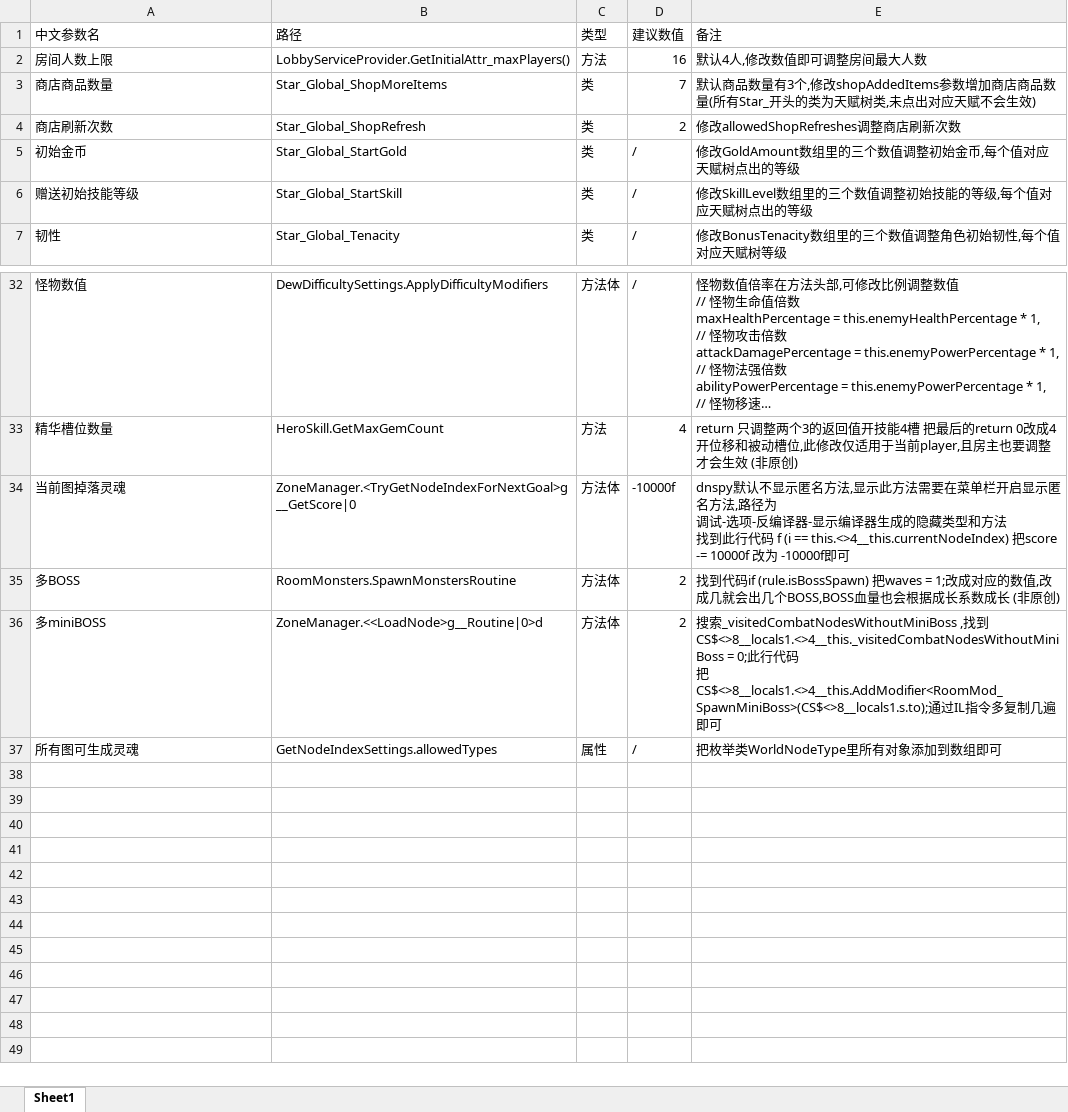
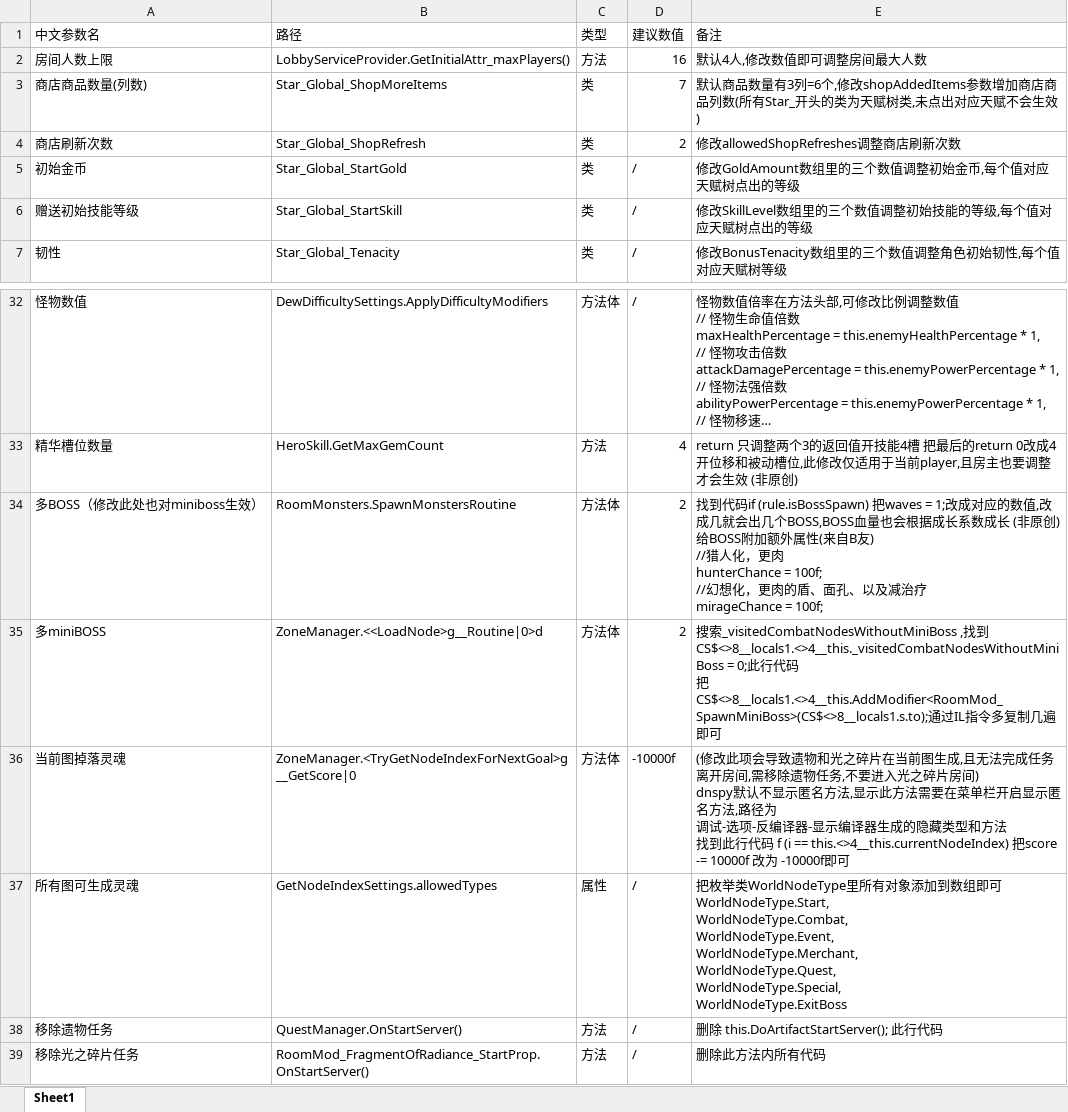
Before and after one commit to chengchulian/ShapeofDreamsMod, an Excel workbook: attribute_list/attribute_list.xlsx, sheet Sheet1, drawn as a sheet; only a part is shown, gaps mark what is left out; long unchanged cells end in …; values as stored, in another font and other column widths than the file's, no borders; removed rows and columns are numbered as before the commit, all else as after; ↵ is a line break in a cell; the diff names each change by its address in the sheet, - before the commit and + after, or states it on an @@ line.

Commit message:
feat: 添加新修改项

```diff
--- a/attribute_list/attribute_list.xlsx (sheet Sheet1)
+++ b/attribute_list/attribute_list.xlsx (sheet Sheet1)
-A3 (中文参数名): 商店商品数量
+A3 (中文参数名): 商店商品数量(列数)
-E3 (备注): …数量有3个,修改shopAddedItems参数增加商店商品数量(所有Star_…
+E3 (备注): …数量有3列=6个,修改shopAddedItems参数增加商店商品列数(所有Star_…
-row 34: 当前图掉落灵魂 | ZoneManager.<TryGetNodeIndexForNextGoal>g__GetScore|0 | 方法体 | -10000f | dnspy默认不显示匿名方法,显示此方法需要在菜单栏开启显示匿名方法,路径为 ↵ 调试-选项-反编译器-显示编译器生成的隐藏类型和方法 ↵ 找到此行代码 f (i == this.<>4__this.currentNodeIndex) 把score -= 10000f 改为 -10000f即可
-A34 (中文参数名): 多BOSS
+A34 (中文参数名): 多BOSS（修改此处也对miniboss生效）
-E34 (备注): …非原创)
+E34 (备注): …非原创) ↵ 给BOSS附加额外属性(来自B友) ↵ //猎人化，更肉 ↵ hunterChance = 100f; ↵ //幻想化，更肉的盾、面孔、以及减治疗 ↵ mirageChance = 100f;
+row 36: 当前图掉落灵魂 | ZoneManager.<TryGetNodeIndexForNextGoal>g__GetScore|0 | 方法体 | -10000f | (修改此项会导致遗物和光之碎片在当前图生成,且无法完成任务离开房间,需移除遗物任务,不要进入光之碎片房间) ↵ dnspy默认不显示匿名方法,显示此方法需要在菜单栏开启显示匿名方法,路径为 ↵ 调试-选项-反编译器-显示编译器生成的隐藏类型和方法 ↵ 找到此行代码 f (i == this.<>4__this.currentNodeIndex) 把score -= 10000f 改为 -10000f即可
-E37 (备注): …数组即可
+E37 (备注): …数组即可 ↵ WorldNodeType.Start, ↵ WorldNodeType.Combat, ↵ WorldNodeType.Event, ↵ WorldNodeType.Merchant, ↵ WorldNodeType.Quest, ↵ WorldNodeType.Special, ↵ WorldNodeType.ExitBoss
+row 38: 移除遗物任务 | QuestManager.OnStartServer() | 方法 | / | 删除 this.DoArtifactStartServer(); 此行代码
+row 39: 移除光之碎片任务 | RoomMod_FragmentOfRadiance_StartProp.OnStartServer() | 方法 | / | 删除此方法内所有代码
```
